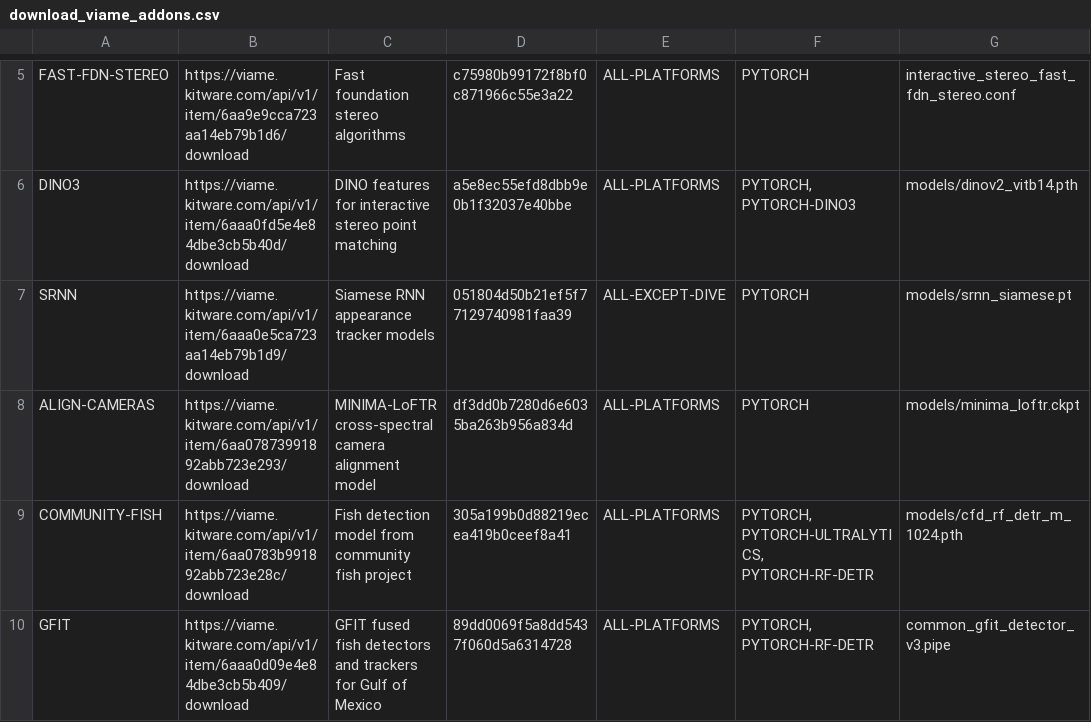
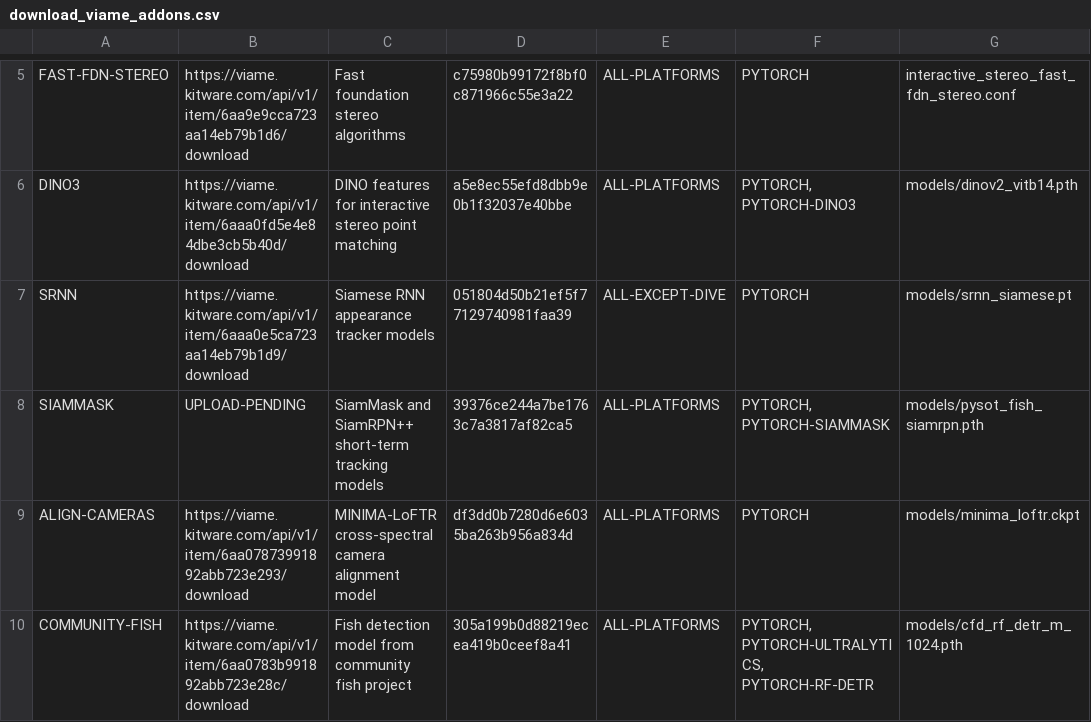
Before and after one commit to VIAME/VIAME, a CSV file: cmake/download_viame_addons.csv, drawn as a sheet; only a part is shown, gaps mark what is left out; the shorter side is filled out with more unchanged rows; the diff names each change by its address in the sheet, - before the commit and + after, or states it on an @@ line.

```diff
--- a/cmake/download_viame_addons.csv
+++ b/cmake/download_viame_addons.csv
+row 8: SIAMMASK | UPLOAD-PENDING | SiamMask and SiamRPN++ short-term tracking models | 39376ce244a7be1763c7a3817af82ca5 | ALL-PLATFORMS | PYTORCH, PYTORCH-SIAMMASK | models/pysot_fish_siamrpn.pth
```
Also changed, not shown: 3 other files.
